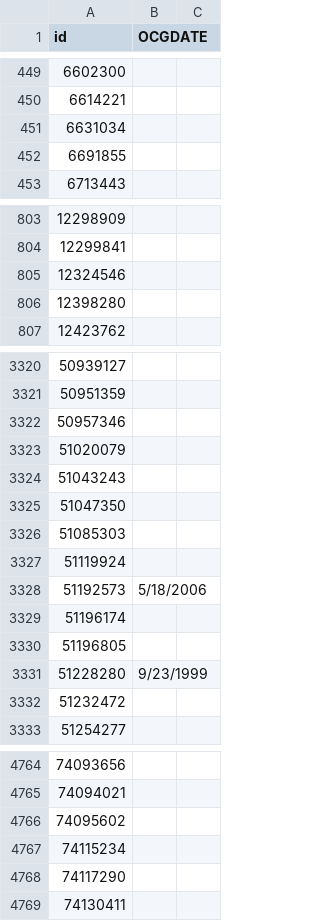
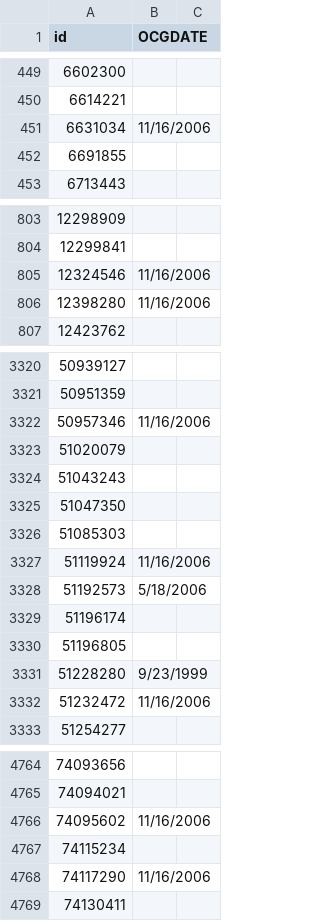
Before and after one commit to ChibiChanNya/cardlist, a CSV file: beta-Brenda.csv, drawn as a sheet; only a part is shown, gaps mark what is left out; the diff covers the shown part only.

Commit message:
Update beta-Brenda.csv

```diff
--- a/beta-Brenda.csv
+++ b/beta-Brenda.csv
@@ -450,3 +450,3 @@ id,OCGDATE,
 6614221,,
-6631034,,
+6631034,11/16/2006,
 6691855,,
@@ -804,4 +804,4 @@ id,OCGDATE,
 12299841,,
-12324546,,
-12398280,,
+12324546,11/16/2006,
+12398280,11/16/2006,
 12423762,,
@@ -3321,3 +3321,3 @@ id,OCGDATE,
 50951359,,
-50957346,,
+50957346,11/16/2006,
 51020079,,
@@ -3326,3 +3326,3 @@ id,OCGDATE,
 51085303,,
-51119924,,
+51119924,11/16/2006,
 51192573,5/18/2006,
@@ -3331,3 +3331,3 @@ id,OCGDATE,
 51228280,9/23/1999,
-51232472,,
+51232472,11/16/2006,
 51254277,,
@@ -4765,5 +4765,5 @@ id,OCGDATE,
 74094021,,
-74095602,,
+74095602,11/16/2006,
 74115234,,
-74117290,,
+74117290,11/16/2006,
 74130411,,
```
Also changed, not shown: 47 edited cells elsewhere in this file.
